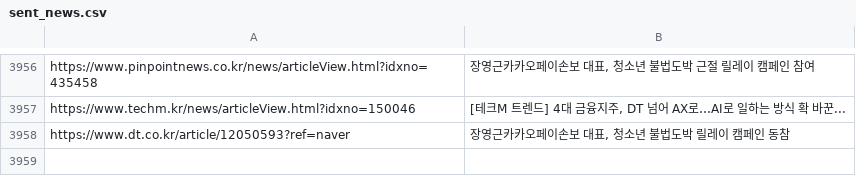
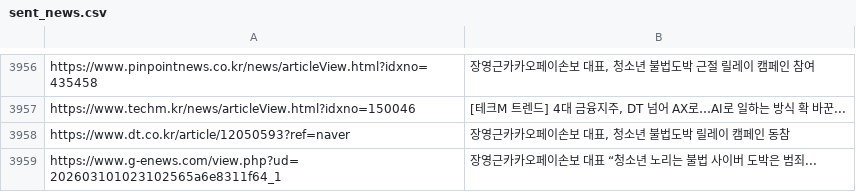
Before and after one commit to dhlee13147-lang/my-news-bot, a CSV file: sent_news.csv, drawn as a sheet; only a part is shown, gaps mark what is left out.

```diff
--- a/sent_news.csv
+++ b/sent_news.csv
@@ -3958 +3958,2 @@ https://www.techm.kr/news/articleView.html?idxno=150046,"[테크M 트렌드] 4
 https://www.dt.co.kr/article/12050593?ref=naver,"장영근카카오페이손보 대표, 청소년 불법도박 릴레이 캠페인 동참"
+https://www.g-enews.com/view.php?ud=202603101023102565a6e8311f64_1,장영근카카오페이손보 대표 “청소년 노리는 불법 사이버 도박은 범죄...
```
